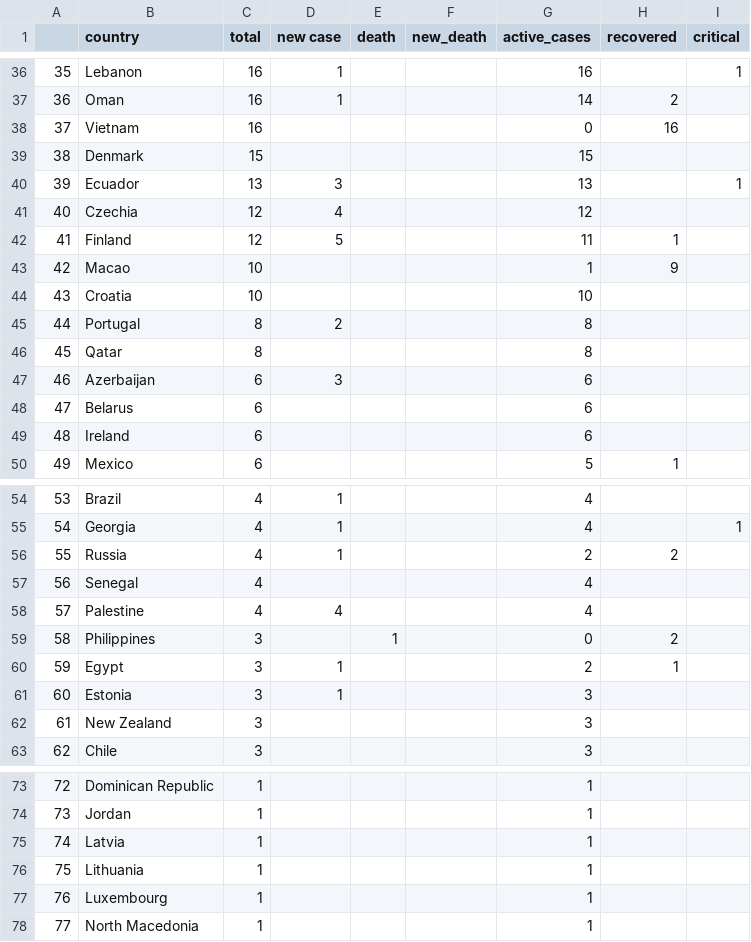
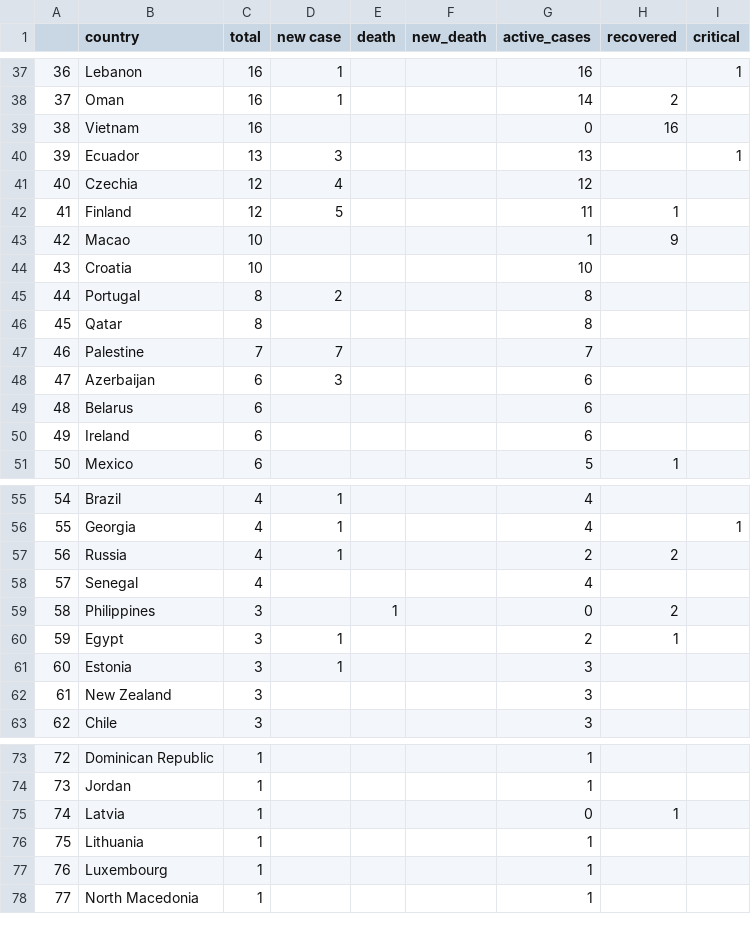
Before and after one commit to arnabdeypolimi/coronavirus, a CSV file: result_2020-03-05.csv, drawn as a sheet; only a part is shown, gaps mark what is left out; removed rows and columns are numbered as before the commit, all else as after; the diff covers the shown part only; the diff names each change by its address in the sheet, - before the commit and + after, or states it on an @@ line.

```diff
--- a/result_2020-03-05.csv
+++ b/result_2020-03-05.csv
@@ column A renumbered between rows 5 and 68 @@
-row 39: 38 | Denmark | 15 |  |  |  | 15
+row 47: 46 | Palestine | 7 | 7 |  |  | 7
-row 58: 57 | Palestine | 4 | 4 |  |  | 4
-G75 (active_cases): 1
+G75 (active_cases): 0
-H75 (recovered): (empty)
+H75 (recovered): 1
```
Also changed, not shown: 4 added rows, 3 removed rows and 9 edited cells elsewhere in this file, 3 other files.
